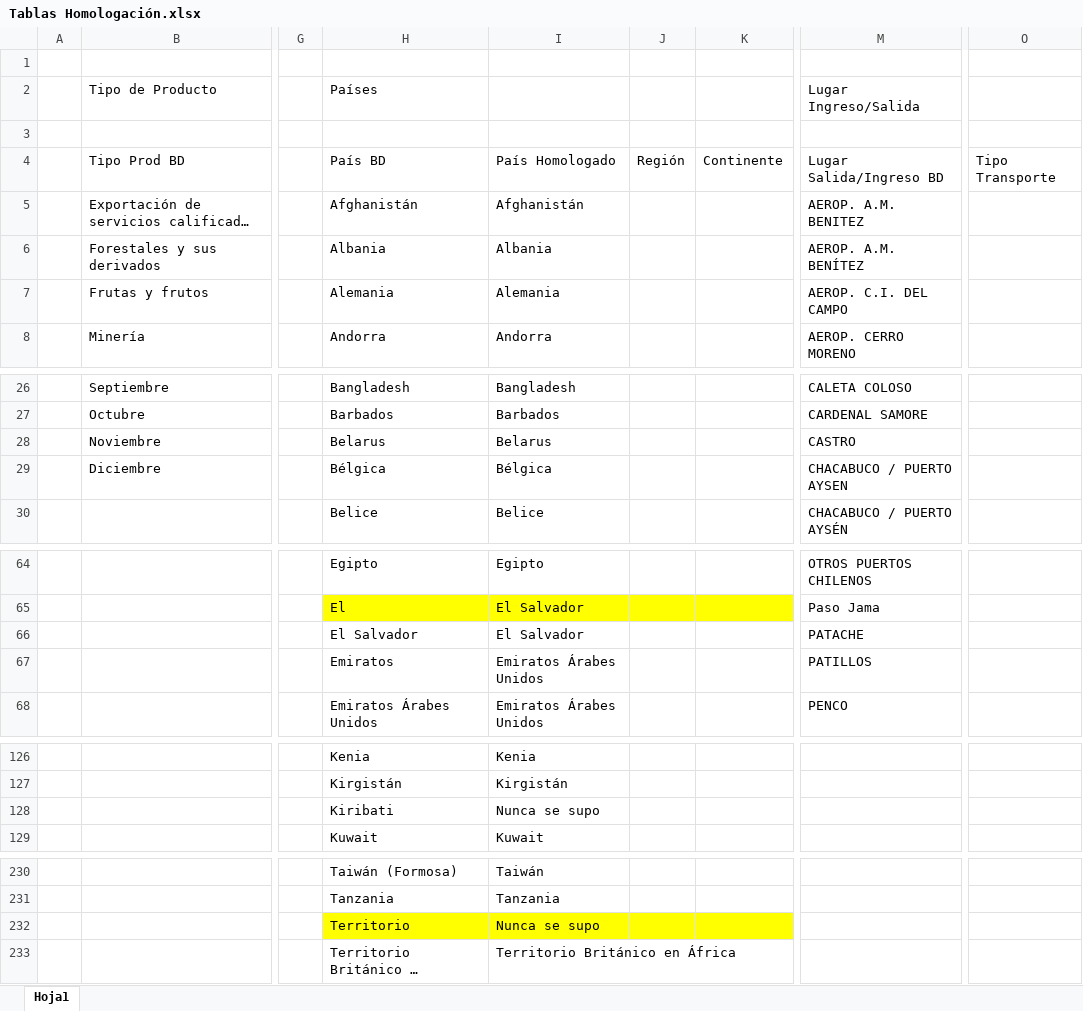
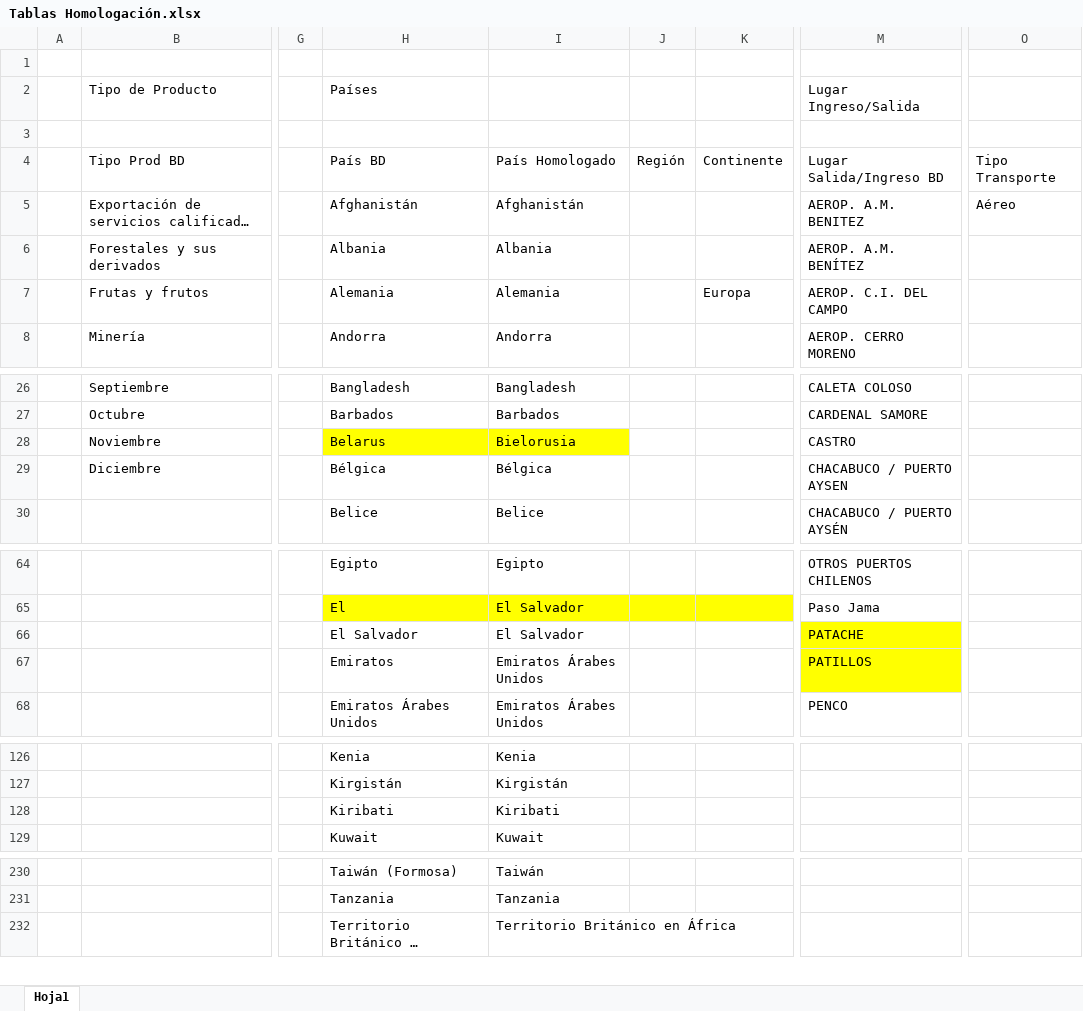
Before and after one commit to Sud-Austral/DATA-COMERCIO, an Excel workbook: PESO/Tablas Homologación.xlsx, sheet Hoja1, drawn as a sheet; only a part is shown, gaps mark what is left out; long unchanged cells end in …; values as stored, in another font and other column widths than the file's, no borders; conditional formats and table styles not drawn; rows hold the shown columns only; the diff names each change by its address in the sheet, - before the commit and + after, or states it on an @@ line.

Commit message:
Update Tablas Homologación.xlsx

```diff
--- a/PESO/Tablas Homologación.xlsx (sheet Hoja1)
+++ b/PESO/Tablas Homologación.xlsx (sheet Hoja1)
-O5: (empty)
+O5: Aéreo
-K7: (empty)
+K7: Europa
-H28:I28 fill: none
+H28:I28 fill: #FFFF00
-I28: Belarus
+I28: Bielorusia
-M66:M67 fill: none
+M66:M67 fill: #FFFF00
-I128: Nunca se supo
+I128: Kiribati
-row 232:  |  |  | Territorio | Nunca se supo
```
